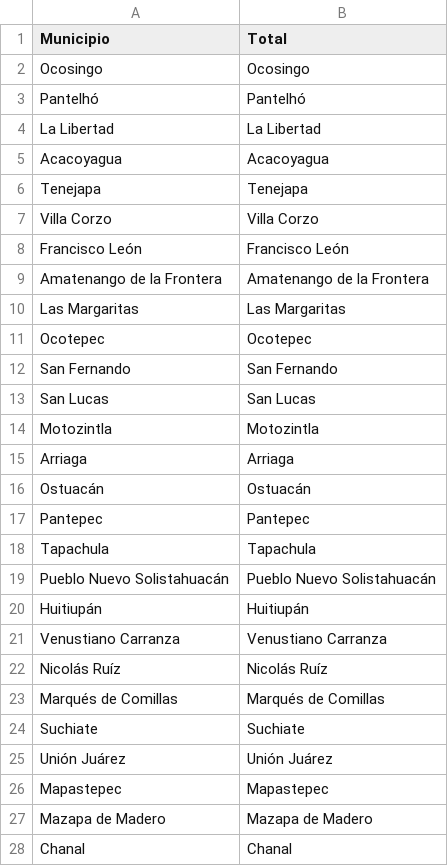
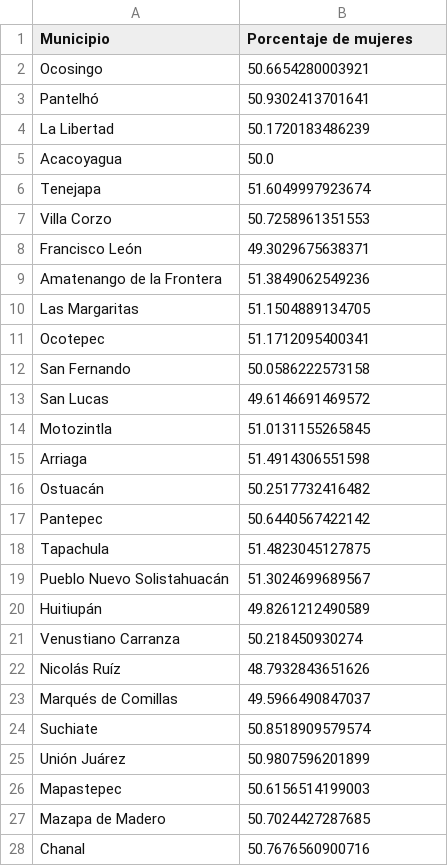
Before and after one commit to OscarJVP/COVID_data_tool, a CSV file: Docs/Datos INEGI/Datos Chiapas/datos_Porcentaje de mujeres_Chiapas.csv, drawn as a sheet; only a part is shown; the diff covers the shown part only.

```diff
--- a/Docs/Datos INEGI/Datos Chiapas/datos_Porcentaje de mujeres_Chiapas.csv
+++ b/Docs/Datos INEGI/Datos Chiapas/datos_Porcentaje de mujeres_Chiapas.csv
@@ -1,28 +1,28 @@
-Municipio,Total
-Ocosingo,Ocosingo
-Pantelhó ,Pantelhó
-La Libertad,La Libertad
-Acacoyagua,Acacoyagua
-Tenejapa ,Tenejapa
-Villa Corzo,Villa Corzo
-Francisco León,Francisco León
-Amatenango de la Frontera,Amatenango de la Frontera
-Las Margaritas,Las Margaritas
-Ocotepec,Ocotepec
-San Fernando,San Fernando
-San Lucas,San Lucas
-Motozintla,Motozintla
-Arriaga,Arriaga
-Ostuacán,Ostuacán
-Pantepec,Pantepec
-Tapachula,Tapachula
-Pueblo Nuevo Solistahuacán,Pueblo Nuevo Solistahuacán
-Huitiupán,Huitiupán
-Venustiano Carranza,Venustiano Carranza
-Nicolás Ruíz ,Nicolás Ruíz
-Marqués de Comillas,Marqués de Comillas
-Suchiate,Suchiate
-Unión Juárez,Unión Juárez
-Mapastepec,Mapastepec
-Mazapa de Madero,Mazapa de Madero
-Chanal ,Chanal
+Municipio,Porcentaje de mujeres
+Ocosingo,50.6654280003921
+Pantelhó ,50.9302413701641
+La Libertad,50.1720183486239
+Acacoyagua,50.0
+Tenejapa ,51.6049997923674
+Villa Corzo,50.7258961351553
+Francisco León,49.3029675638371
+Amatenango de la Frontera,51.3849062549236
+Las Margaritas,51.1504889134705
+Ocotepec,51.1712095400341
+San Fernando,50.0586222573158
+San Lucas,49.6146691469572
+Motozintla,51.0131155265845
+Arriaga,51.4914306551598
+Ostuacán,50.2517732416482
+Pantepec,50.6440567422142
+Tapachula,51.4823045127875
+Pueblo Nuevo Solistahuacán,51.3024699689567
+Huitiupán,49.8261212490589
+Venustiano Carranza,50.218450930274
+Nicolás Ruíz ,48.7932843651626
+Marqués de Comillas,49.5966490847037
+Suchiate,50.8518909579574
+Unión Juárez,50.9807596201899
+Mapastepec,50.6156514199003
+Mazapa de Madero,50.7024427287685
+Chanal ,50.7676560900716
```
Also changed, not shown: 92 edited cells elsewhere in this file, Docs/Datos INEGI/Datos Campeche/datos_Porcentaje de hombres_Campeche.csv, Docs/Datos INEGI/Datos Campeche/datos_Porcentaje de mujeres_Campeche.csv, 7 other files.
